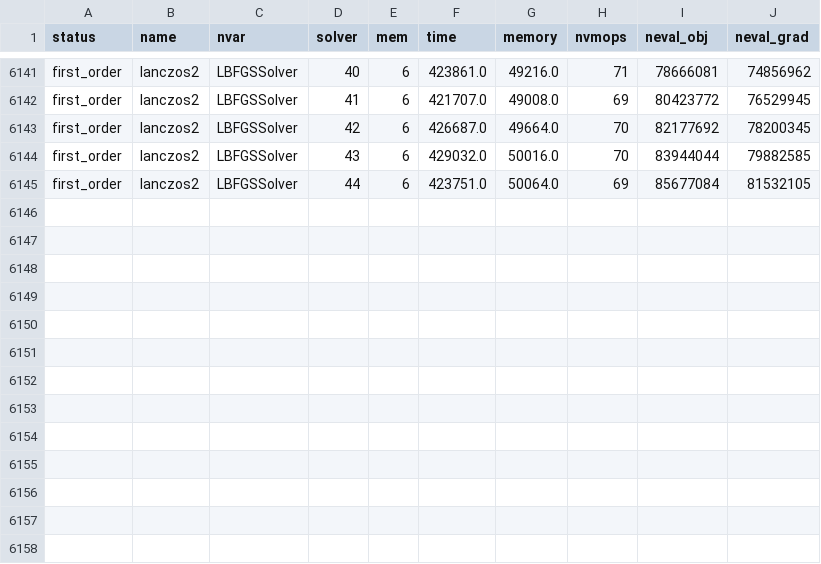
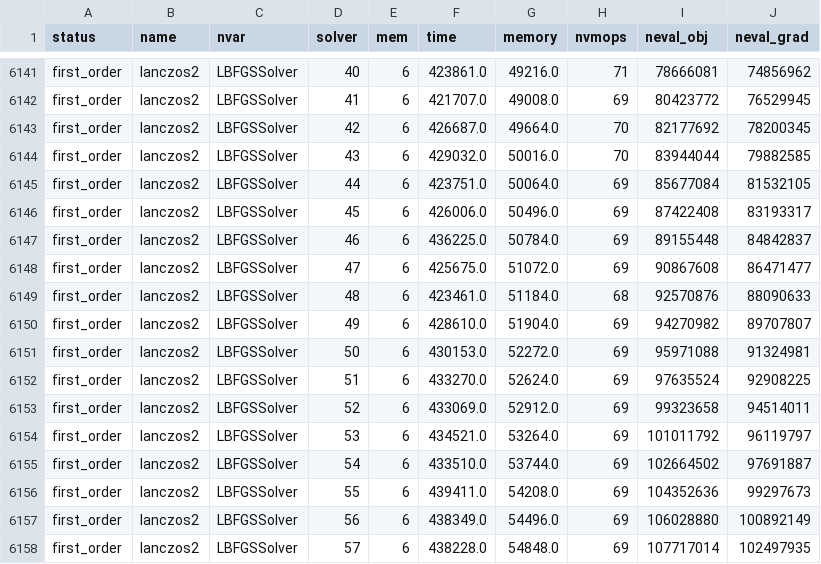
Before and after one commit to nishanmudalige/OptimizationParameterTuning, a CSV file: Julia Notebook/result.csv, drawn as a sheet; only a part is shown, gaps mark what is left out; the diff names each change by its address in the sheet, - before the commit and + after, or states it on an @@ line.

```diff
--- a/Julia Notebook/result.csv
+++ b/Julia Notebook/result.csv
+row 6146: first_order | lanczos2 | LBFGSSolver | 45 | 6 | 426006.0 | 50496.0 | 69 | 87422408 | 83193317
+row 6147: first_order | lanczos2 | LBFGSSolver | 46 | 6 | 436225.0 | 50784.0 | 69 | 89155448 | 84842837
+row 6148: first_order | lanczos2 | LBFGSSolver | 47 | 6 | 425675.0 | 51072.0 | 69 | 90867608 | 86471477
+row 6149: first_order | lanczos2 | LBFGSSolver | 48 | 6 | 423461.0 | 51184.0 | 68 | 92570876 | 88090633
+row 6150: first_order | lanczos2 | LBFGSSolver | 49 | 6 | 428610.0 | 51904.0 | 69 | 94270982 | 89707807
+row 6151: first_order | lanczos2 | LBFGSSolver | 50 | 6 | 430153.0 | 52272.0 | 69 | 95971088 | 91324981
+row 6152: first_order | lanczos2 | LBFGSSolver | 51 | 6 | 433270.0 | 52624.0 | 69 | 97635524 | 92908225
+row 6153: first_order | lanczos2 | LBFGSSolver | 52 | 6 | 433069.0 | 52912.0 | 69 | 99323658 | 94514011
+row 6154: first_order | lanczos2 | LBFGSSolver | 53 | 6 | 434521.0 | 53264.0 | 69 | 101011792 | 96119797
+row 6155: first_order | lanczos2 | LBFGSSolver | 54 | 6 | 433510.0 | 53744.0 | 69 | 102664502 | 97691887
+row 6156: first_order | lanczos2 | LBFGSSolver | 55 | 6 | 439411.0 | 54208.0 | 69 | 104352636 | 99297673
+row 6157: first_order | lanczos2 | LBFGSSolver | 56 | 6 | 438349.0 | 54496.0 | 69 | 106028880 | 100892149
+row 6158: first_order | lanczos2 | LBFGSSolver | 57 | 6 | 438228.0 | 54848.0 | 69 | 107717014 | 102497935
```
Also changed, not shown: 1 other file.
